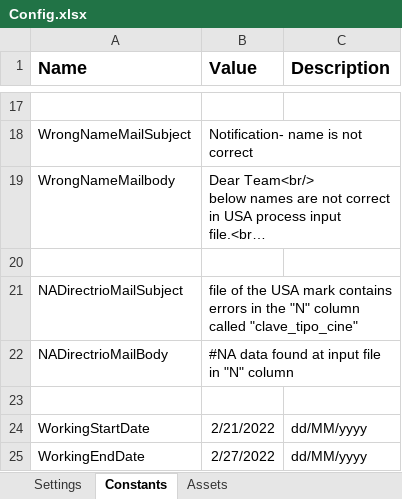
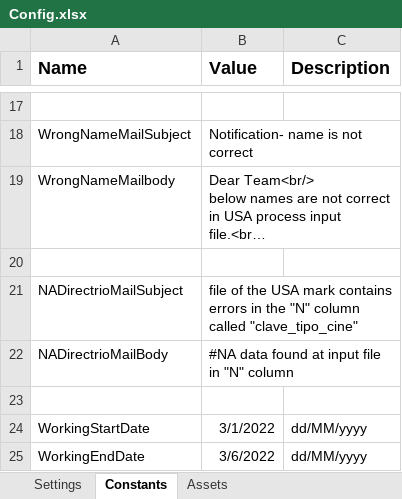
Before and after one commit to Tecnoyar/CinepolisSpain, an Excel workbook: Data/Config.xlsx, sheet Constants, drawn as a sheet; only a part is shown, gaps mark what is left out; long unchanged cells end in …; values as stored, in another font and other column widths than the file's, no borders; the diff names each change by its address in the sheet, - before the commit and + after, or states it on an @@ line.

```diff
--- a/Data/Config.xlsx (sheet Constants)
+++ b/Data/Config.xlsx (sheet Constants)
-B24 (Value): 2/21/2022
+B24 (Value): 3/1/2022
-B25 (Value): 2/27/2022
+B25 (Value): 3/6/2022
```
Also changed, not shown: sheet Settings, 1 other file.
